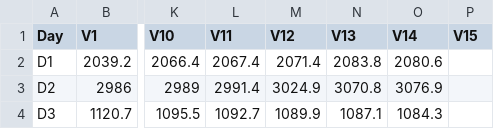
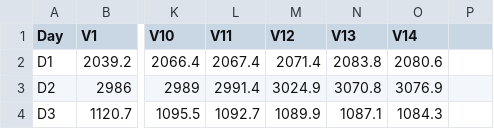
Before and after one commit to Dyl-cmyk/datascience, a CSV file: Daily-test - Daily-test.csv, drawn as a sheet; only a part is shown, gaps mark what is left out; the diff names each change by its address in the sheet, - before the commit and + after, or states it on an @@ line.

Commit message:
Update Daily-test - Daily-test.csv

```diff
--- a/Daily-test - Daily-test.csv
+++ b/Daily-test - Daily-test.csv
-P1: V15
+P1: (empty)
```
